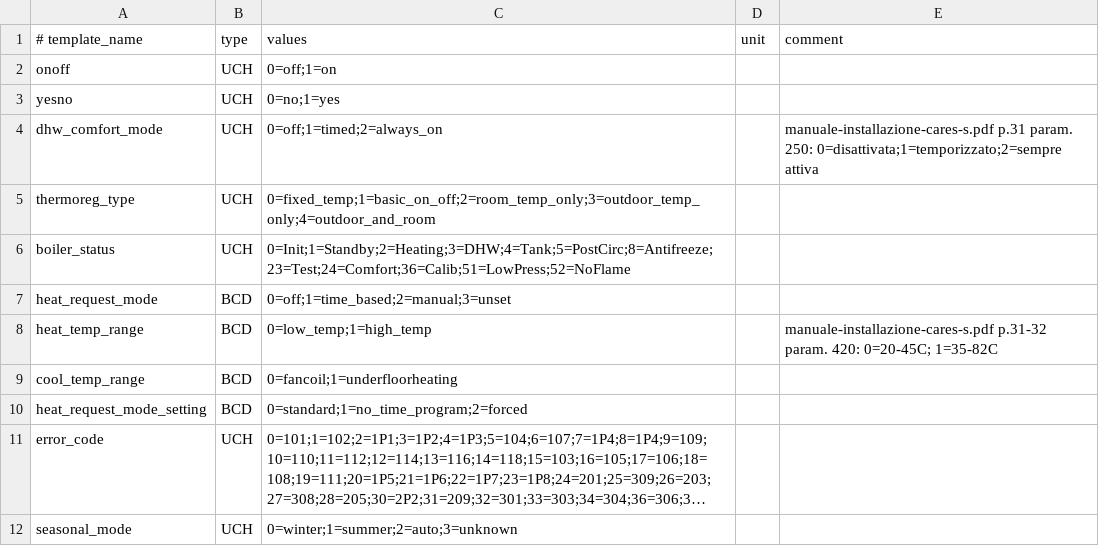
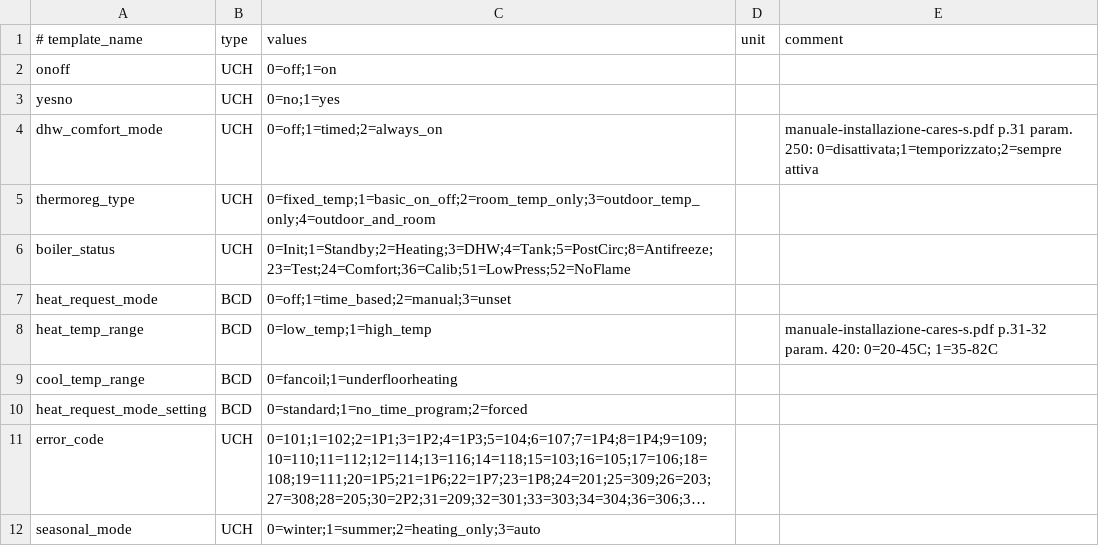
Before and after one commit to Syax89/Ariston-Cares-S-Ebusd, a CSV file: _templates.csv, drawn as a sheet; long unchanged cells end in …; the diff names each change by its address in the sheet, - before the commit and + after, or states it on an @@ line.

Commit message:
Update seasonal_mode with manual values

```diff
--- a/_templates.csv
+++ b/_templates.csv
-C12 (values): 0=winter;1=summer;2=auto;3=unknown
+C12 (values): 0=winter;1=summer;2=heating_only;3=auto
```
